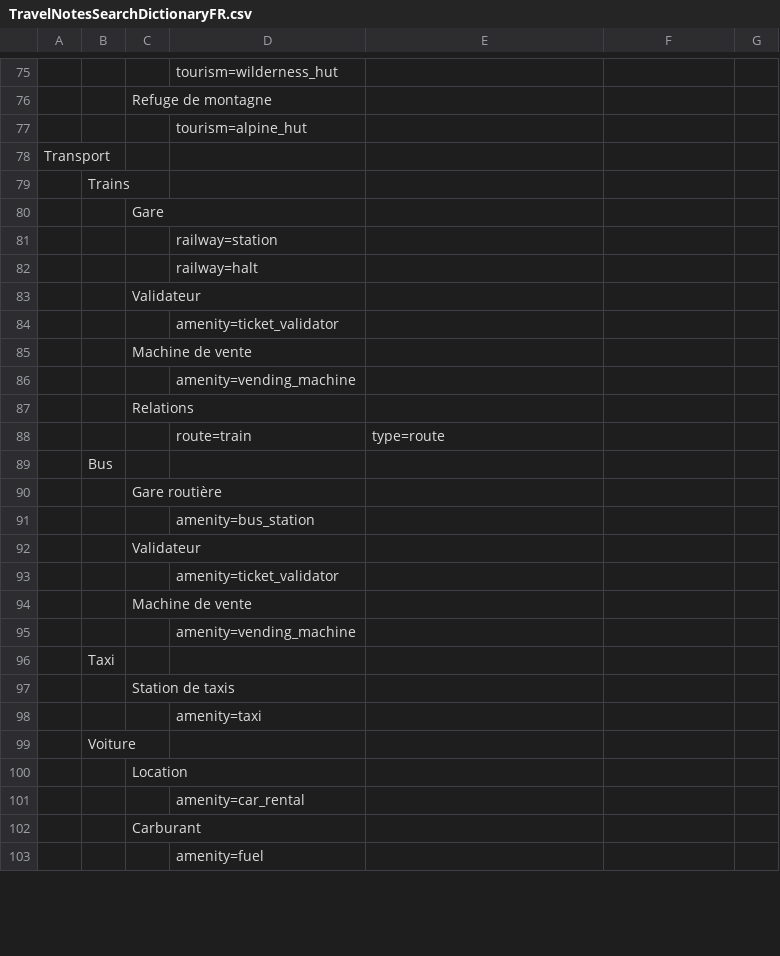
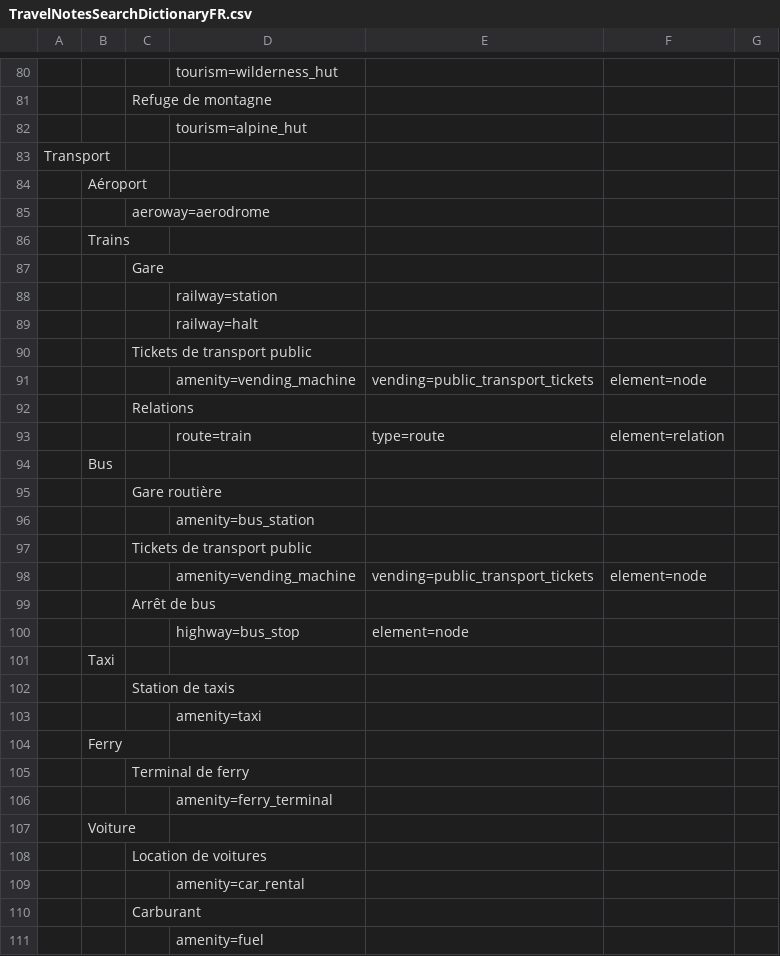
Before and after one commit to wwwouaiebe/leaflet.TravelNotes, a CSV file: dist/TravelNotesSearchDictionaryFR.csv, drawn as a sheet; only a part is shown, gaps mark what is left out; the diff covers the shown part only.

```diff
--- a/dist/TravelNotesSearchDictionaryFR.csv
+++ b/dist/TravelNotesSearchDictionaryFR.csv
@@ -78,0 +84,2 @@ Transport;;;;
+;Aéroport;;;;;
+;;aeroway=aerodrome;;;;
@@ -83,4 +90,2 @@ Transport;;;;
-;;Validateur;;
-;;;amenity=ticket_validator;
-;;Machine de vente;;
-;;;amenity=vending_machine;
+;;Tickets de transport public;;;;
+;;;amenity=vending_machine;vending=public_transport_tickets;element=node;
@@ -88 +93 @@ Transport;;;;
-;;;route=train;type=route
+;;;route=train;type=route;element=relation;
@@ -92,4 +97,4 @@ Transport;;;;
-;;Validateur;;
-;;;amenity=ticket_validator;
-;;Machine de vente;;
-;;;amenity=vending_machine;
+;;Tickets de transport public;;;;
+;;;amenity=vending_machine;vending=public_transport_tickets;element=node;
+;;Arrêt de bus;;;;
+;;;highway=bus_stop;element=node;;
@@ -98,0 +104,3 @@ Transport;;;;
+;Ferry;;;;;
+;;Terminal de ferry;;;;
+;;;amenity=ferry_terminal;;;
@@ -100 +108 @@ Transport;;;;
-;;Location;;
+;;Location de voitures;;;;
```
Also changed, not shown: 16 added rows, 13 removed rows, 2 moved rows and 11 edited cells elsewhere in this file, 21 other files.
